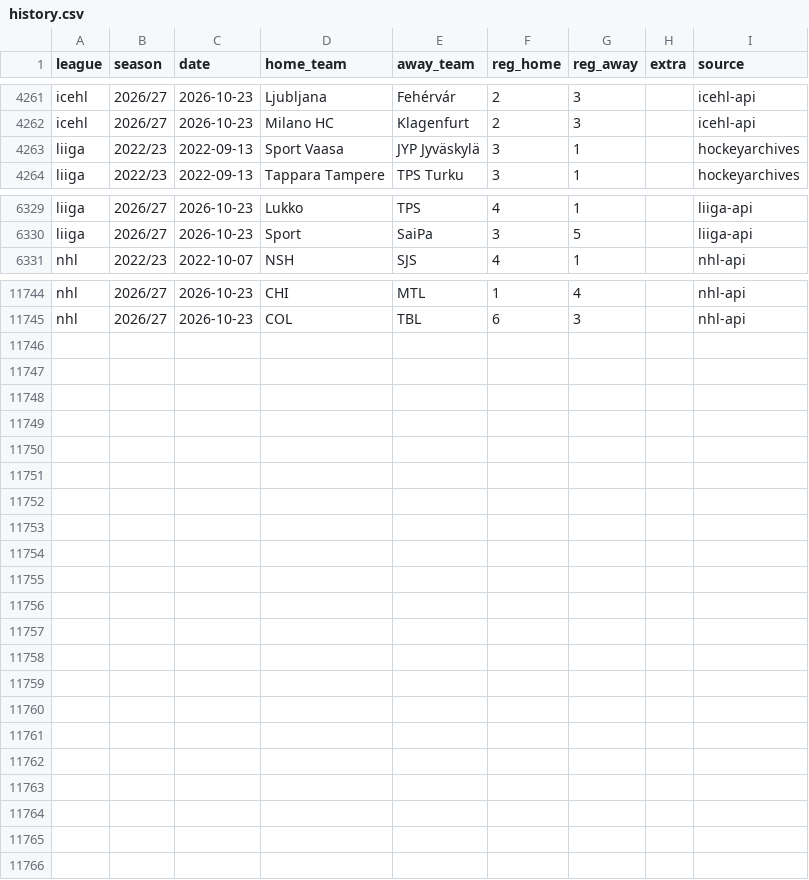
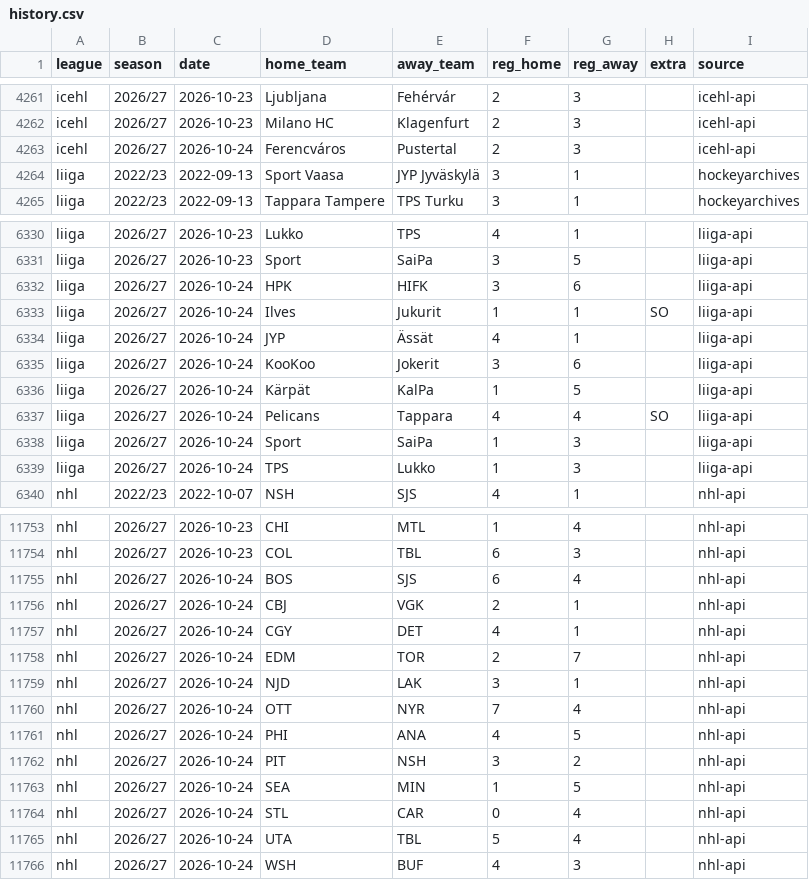
Before and after one commit to reinski260970/soccer, a CSV file: data/hockey/history.csv, drawn as a sheet; only a part is shown, gaps mark what is left out.

Commit message:
Hockey data audit 2026-10-25T08:37Z

```diff
--- a/data/hockey/history.csv
+++ b/data/hockey/history.csv
@@ -4262,2 +4262,3 @@ icehl,2026/27,2026-10-23,Ljubljana,Fehérvár,2,3,,icehl-api
 icehl,2026/27,2026-10-23,Milano HC,Klagenfurt,2,3,,icehl-api
+icehl,2026/27,2026-10-24,Ferencváros,Pustertal,2,3,,icehl-api
 liiga,2022/23,2022-09-13,Sport Vaasa,JYP Jyväskylä,3,1,,hockeyarchives
@@ -6330,2 +6331,10 @@ liiga,2026/27,2026-10-23,Lukko,TPS,4,1,,liiga-api
 liiga,2026/27,2026-10-23,Sport,SaiPa,3,5,,liiga-api
+liiga,2026/27,2026-10-24,HPK,HIFK,3,6,,liiga-api
+liiga,2026/27,2026-10-24,Ilves,Jukurit,1,1,SO,liiga-api
+liiga,2026/27,2026-10-24,JYP,Ässät,4,1,,liiga-api
+liiga,2026/27,2026-10-24,KooKoo,Jokerit,3,6,,liiga-api
+liiga,2026/27,2026-10-24,Kärpät,KalPa,1,5,,liiga-api
+liiga,2026/27,2026-10-24,Pelicans,Tappara,4,4,SO,liiga-api
+liiga,2026/27,2026-10-24,Sport,SaiPa,1,3,,liiga-api
+liiga,2026/27,2026-10-24,TPS,Lukko,1,3,,liiga-api
 nhl,2022/23,2022-10-07,NSH,SJS,4,1,,nhl-api
@@ -11745 +11754,13 @@ nhl,2026/27,2026-10-23,CHI,MTL,1,4,,nhl-api
 nhl,2026/27,2026-10-23,COL,TBL,6,3,,nhl-api
+nhl,2026/27,2026-10-24,BOS,SJS,6,4,,nhl-api
+nhl,2026/27,2026-10-24,CBJ,VGK,2,1,,nhl-api
+nhl,2026/27,2026-10-24,CGY,DET,4,1,,nhl-api
+nhl,2026/27,2026-10-24,EDM,TOR,2,7,,nhl-api
+nhl,2026/27,2026-10-24,NJD,LAK,3,1,,nhl-api
+nhl,2026/27,2026-10-24,OTT,NYR,7,4,,nhl-api
+nhl,2026/27,2026-10-24,PHI,ANA,4,5,,nhl-api
+nhl,2026/27,2026-10-24,PIT,NSH,3,2,,nhl-api
+nhl,2026/27,2026-10-24,SEA,MIN,1,5,,nhl-api
+nhl,2026/27,2026-10-24,STL,CAR,0,4,,nhl-api
+nhl,2026/27,2026-10-24,UTA,TBL,5,4,,nhl-api
+nhl,2026/27,2026-10-24,WSH,BUF,4,3,,nhl-api
```
Also changed, not shown: 1 other file.
